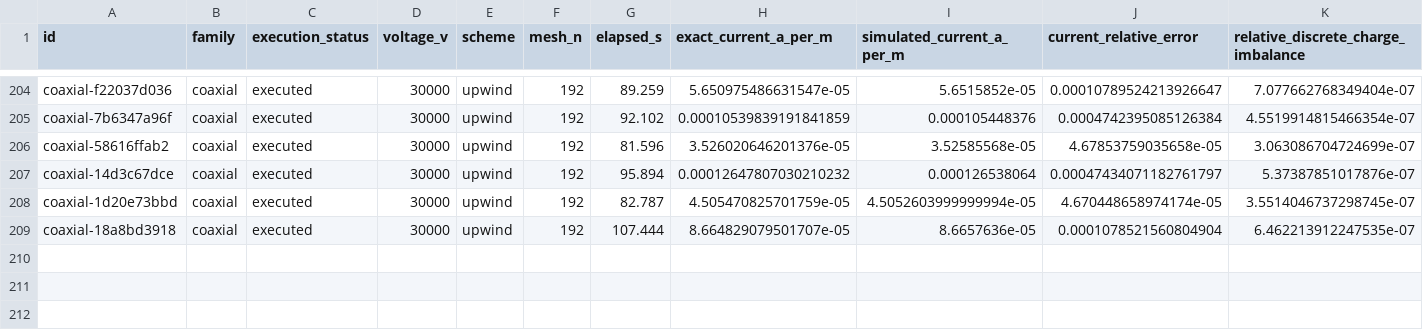
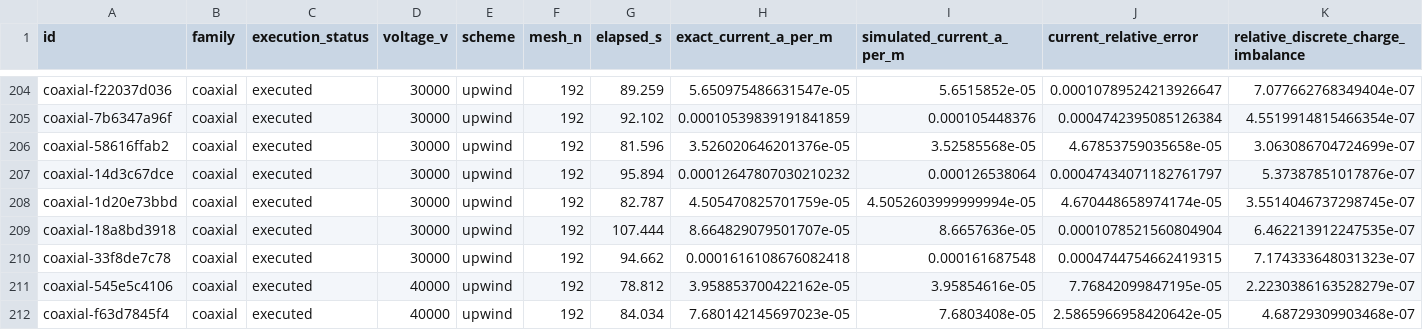
Before and after one commit to redwing509/solid-state-fan-project, a CSV file: results/queue/comparison_snapshot.csv, drawn as a sheet; only a part is shown, gaps mark what is left out; rows hold the shown columns only; the diff names each change by its address in the sheet, - before the commit and + after, or states it on an @@ line.

Commit message:
Publish completed fan research results 2026-10-22T01:25:14.302584+00:00

```diff
--- a/results/queue/comparison_snapshot.csv
+++ b/results/queue/comparison_snapshot.csv
+row 210: coaxial-33f8de7c78 | coaxial | executed | 30000 | upwind | 192 | 94.662 | 0.0001616108676082418 | 0.000161687548 | 0.0004744754662419315 | 7.174333648031323e-07
+row 211: coaxial-545e5c4106 | coaxial | executed | 40000 | upwind | 192 | 78.812 | 3.958853700422162e-05 | 3.95854616e-05 | 7.76842099847195e-05 | 2.2230386163528279e-07
+row 212: coaxial-f63d7845f4 | coaxial | executed | 40000 | upwind | 192 | 84.034 | 7.680142145697023e-05 | 7.6803408e-05 | 2.5865966958420642e-05 | 4.68729309903468e-07
```
Also changed, not shown: 23 other files.
